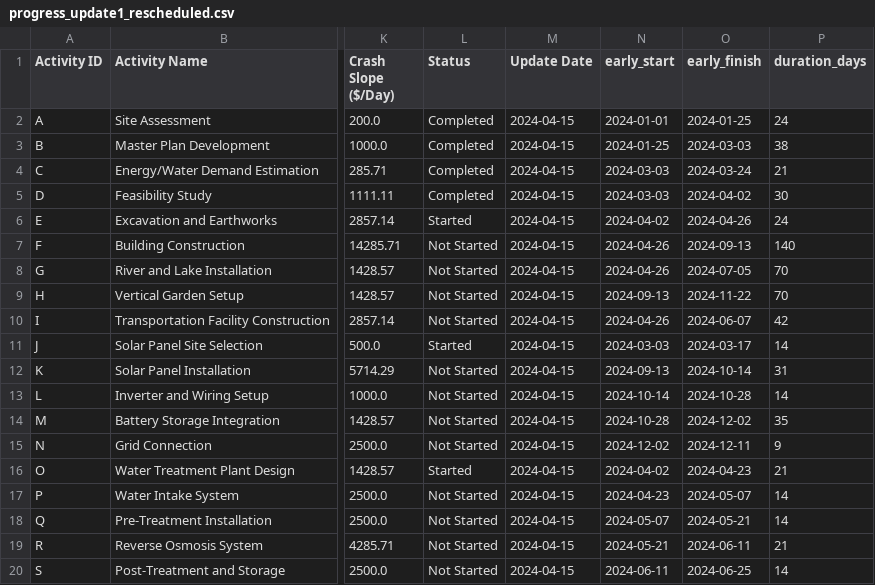
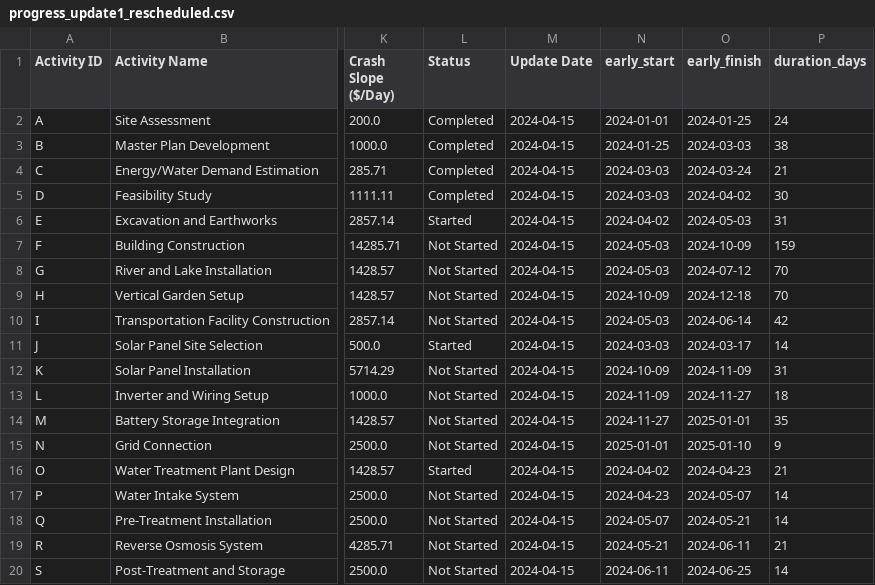
Before and after one commit to kali-Gaurav/CONSTRUCTION-PROJECT, a CSV file: progress_update1_rescheduled.csv, drawn as a sheet; only a part is shown, gaps mark what is left out; the diff covers the shown part only; the diff names each change by its address in the sheet, - before the commit and + after, or states it on an @@ line.

```diff
--- a/progress_update1_rescheduled.csv
+++ b/progress_update1_rescheduled.csv
-O6 (early_finish): 2024-04-26
+O6 (early_finish): 2024-05-03
-P6 (duration_days): 24
+P6 (duration_days): 31
-N7:N8 (early_start): 2024-04-26
+N7:N8 (early_start): 2024-05-03
-O7 (early_finish): 2024-09-13
+O7 (early_finish): 2024-10-09
-P7 (duration_days): 140
+P7 (duration_days): 159
-O8 (early_finish): 2024-07-05
+O8 (early_finish): 2024-07-12
-N9 (early_start): 2024-09-13
+N9 (early_start): 2024-10-09
-O9 (early_finish): 2024-11-22
+O9 (early_finish): 2024-12-18
-N10 (early_start): 2024-04-26
+N10 (early_start): 2024-05-03
-O10 (early_finish): 2024-06-07
+O10 (early_finish): 2024-06-14
-N12 (early_start): 2024-09-13
+N12 (early_start): 2024-10-09
-O12 (early_finish): 2024-10-14
+O12 (early_finish): 2024-11-09
-N13 (early_start): 2024-10-14
+N13 (early_start): 2024-11-09
-O13 (early_finish): 2024-10-28
+O13 (early_finish): 2024-11-27
-P13 (duration_days): 14
+P13 (duration_days): 18
-N14 (early_start): 2024-10-28
+N14 (early_start): 2024-11-27
-O14 (early_finish): 2024-12-02
+O14 (early_finish): 2025-01-01
-N15 (early_start): 2024-12-02
+N15 (early_start): 2025-01-01
-O15 (early_finish): 2024-12-11
+O15 (early_finish): 2025-01-10
```
Also changed, not shown: 23 edited cells elsewhere in this file, progress_update2.csv, progress_update2_rescheduled.csv, 4 other files.
